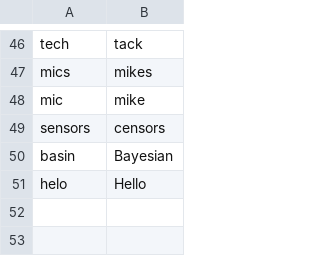
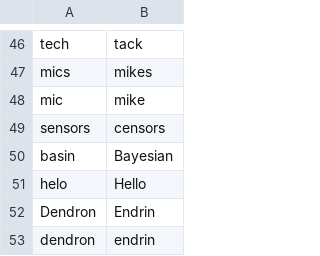
Before and after one commit to C-Loftus/knausj_talon, a CSV file: settings/words_to_replace.csv, drawn as a sheet; only a part is shown, gaps mark what is left out.

```diff
--- a/settings/words_to_replace.csv
+++ b/settings/words_to_replace.csv
@@ -51 +51,3 @@ basin, Bayesian
 helo, Hello
+Dendron, Endrin
+dendron, endrin
```
Also changed, not shown: 5 other files.
